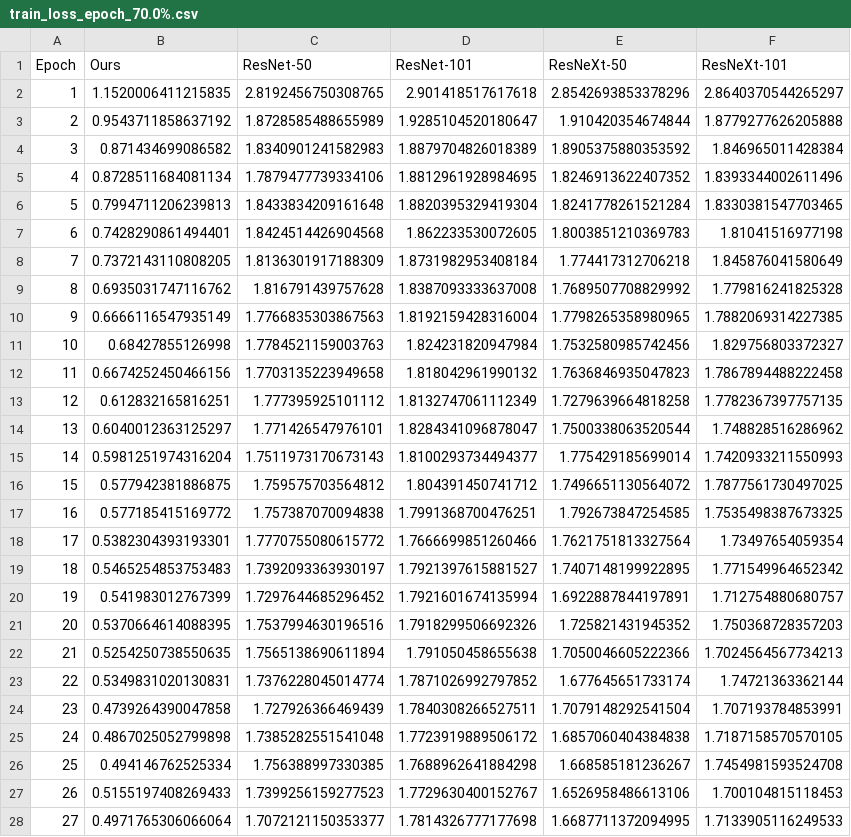
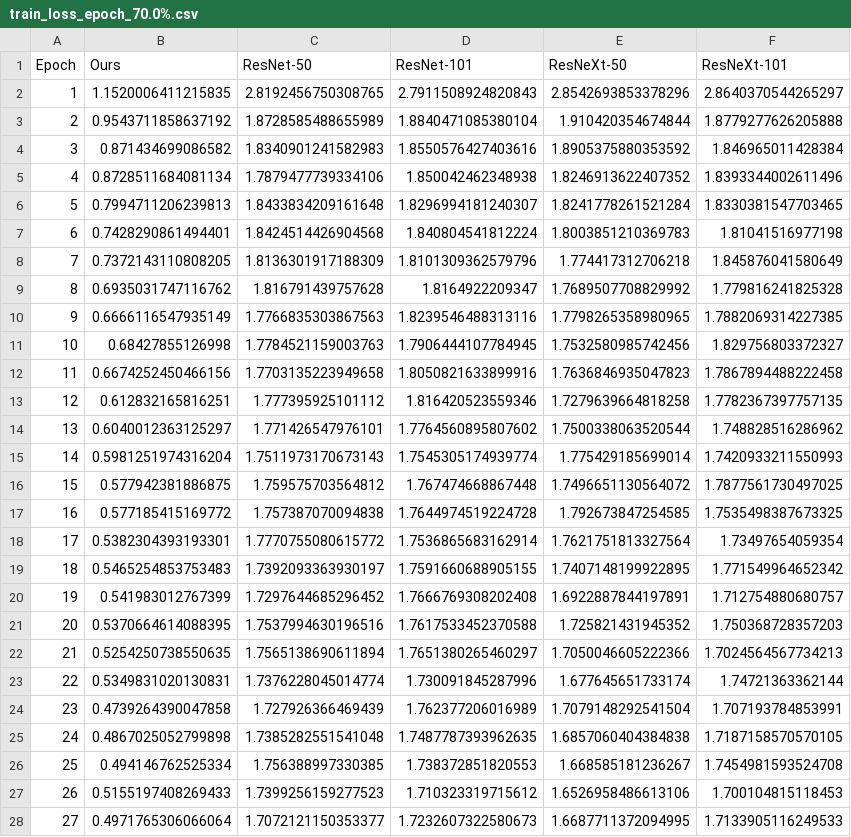
Before and after one commit to Deep-Fusion-Innovators/paper-Cervical-Cancer-Detection, a CSV file: data/train_loss_epoch_70.0%.csv, drawn as a sheet; only a part is shown; the diff covers the shown part only.

```diff
--- a/data/train_loss_epoch_70.0%.csv
+++ b/data/train_loss_epoch_70.0%.csv
@@ -1,28 +1,28 @@
 Epoch,Ours,ResNet-50,ResNet-101,ResNeXt-50,ResNeXt-101
-1,1.1520006411215835,2.8192456750308765,2.901418517617618,2.8542693853378296,2.8640370544265297
-2,0.9543711858637192,1.8728585488655989,1.9285104520180647,1.910420354674844,1.8779277626205888
-3,0.871434699086582,1.8340901241582983,1.8879704826018389,1.8905375880353592,1.846965011428384
-4,0.8728511684081134,1.7879477739334106,1.8812961928984695,1.8246913622407352,1.8393344002611496
-5,0.7994711206239813,1.8433834209161648,1.8820395329419304,1.8241778261521284,1.8330381547703465
-6,0.7428290861494401,1.8424514426904568,1.862233530072605,1.8003851210369783,1.81041516977198
-7,0.7372143110808205,1.8136301917188309,1.8731982953408184,1.774417312706218,1.845876041580649
-8,0.6935031747116762,1.816791439757628,1.8387093333637008,1.7689507708829992,1.779816241825328
-9,0.6666116547935149,1.7766835303867563,1.8192159428316004,1.7798265358980965,1.7882069314227385
-10,0.68427855126998,1.7784521159003763,1.824231820947984,1.7532580985742456,1.829756803372327
-11,0.6674252450466156,1.7703135223949658,1.818042961990132,1.7636846935047823,1.7867894488222458
-12,0.612832165816251,1.777395925101112,1.8132747061112349,1.7279639664818258,1.7782367397757135
-13,0.6040012363125297,1.771426547976101,1.8284341096878047,1.7500338063520544,1.748828516286962
-14,0.5981251974316204,1.7511973170673143,1.8100293734494377,1.775429185699014,1.7420933211550993
-15,0.577942381886875,1.759575703564812,1.804391450741712,1.7496651130564072,1.7877561730497025
-16,0.577185415169772,1.757387070094838,1.7991368700476251,1.792673847254585,1.7535498387673325
-17,0.5382304393193301,1.7770755080615772,1.7666699851260466,1.7621751813327564,1.73497654059354
-18,0.5465254853753483,1.7392093363930197,1.7921397615881527,1.7407148199922895,1.771549964652342
-19,0.541983012767399,1.7297644685296452,1.7921601674135994,1.6922887844197891,1.712754880680757
-20,0.5370664614088395,1.7537994630196516,1.7918299506692326,1.725821431945352,1.750368728357203
-21,0.5254250738550635,1.7565138690611894,1.791050458655638,1.7050046605222366,1.7024564567734213
-22,0.5349831020130831,1.7376228045014774,1.7871026992797852,1.677645651733174,1.74721363362144
-23,0.4739264390047858,1.727926366469439,1.7840308266527511,1.7079148292541504,1.707193784853991
-24,0.4867025052799898,1.7385282551541048,1.7723919889506172,1.6857060404384838,1.7187158570570105
-25,0.494146762525334,1.756388997330385,1.7688962641884298,1.668585181236267,1.7454981593524708
-26,0.5155197408269433,1.7399256159277523,1.7729630400152767,1.6526958486613106,1.700104815118453
-27,0.4971765306066064,1.7072121150353377,1.7814326777177698,1.6687711372094995,1.7133905116249533
+1,1.1520006411215835,2.8192456750308765,2.7911508924820843,2.8542693853378296,2.8640370544265297
+2,0.9543711858637192,1.8728585488655989,1.8840471085380104,1.910420354674844,1.8779277626205888
+3,0.871434699086582,1.8340901241582983,1.8550576427403616,1.8905375880353592,1.846965011428384
+4,0.8728511684081134,1.7879477739334106,1.850042462348938,1.8246913622407352,1.8393344002611496
+5,0.7994711206239813,1.8433834209161648,1.8296994181240307,1.8241778261521284,1.8330381547703465
+6,0.7428290861494401,1.8424514426904568,1.840804541812224,1.8003851210369783,1.81041516977198
+7,0.7372143110808205,1.8136301917188309,1.8101309362579796,1.774417312706218,1.845876041580649
+8,0.6935031747116762,1.816791439757628,1.8164922209347,1.7689507708829992,1.779816241825328
+9,0.6666116547935149,1.7766835303867563,1.8239546488313116,1.7798265358980965,1.7882069314227385
+10,0.68427855126998,1.7784521159003763,1.7906444107784945,1.7532580985742456,1.829756803372327
+11,0.6674252450466156,1.7703135223949658,1.8050821633899916,1.7636846935047823,1.7867894488222458
+12,0.612832165816251,1.777395925101112,1.816420523559346,1.7279639664818258,1.7782367397757135
+13,0.6040012363125297,1.771426547976101,1.7764560895807602,1.7500338063520544,1.748828516286962
+14,0.5981251974316204,1.7511973170673143,1.7545305174939774,1.775429185699014,1.7420933211550993
+15,0.577942381886875,1.759575703564812,1.767474668867448,1.7496651130564072,1.7877561730497025
+16,0.577185415169772,1.757387070094838,1.7644974519224728,1.792673847254585,1.7535498387673325
+17,0.5382304393193301,1.7770755080615772,1.7536865683162914,1.7621751813327564,1.73497654059354
+18,0.5465254853753483,1.7392093363930197,1.7591660688905155,1.7407148199922895,1.771549964652342
+19,0.541983012767399,1.7297644685296452,1.7666769308202408,1.6922887844197891,1.712754880680757
+20,0.5370664614088395,1.7537994630196516,1.7617533452370588,1.725821431945352,1.750368728357203
+21,0.5254250738550635,1.7565138690611894,1.7651380265460297,1.7050046605222366,1.7024564567734213
+22,0.5349831020130831,1.7376228045014774,1.730091845287996,1.677645651733174,1.74721363362144
+23,0.4739264390047858,1.727926366469439,1.762377206016989,1.7079148292541504,1.707193784853991
+24,0.4867025052799898,1.7385282551541048,1.7487787393962635,1.6857060404384838,1.7187158570570105
+25,0.494146762525334,1.756388997330385,1.738372851820553,1.668585181236267,1.7454981593524708
+26,0.5155197408269433,1.7399256159277523,1.710323319715612,1.6526958486613106,1.700104815118453
+27,0.4971765306066064,1.7072121150353377,1.7232607322580673,1.6687711372094995,1.7133905116249533
```
Also changed, not shown: 173 edited cells elsewhere in this file, data/accuracy_epoch_70.0%.csv, data/train_accuracy_data_size.csv, 2 other files.
